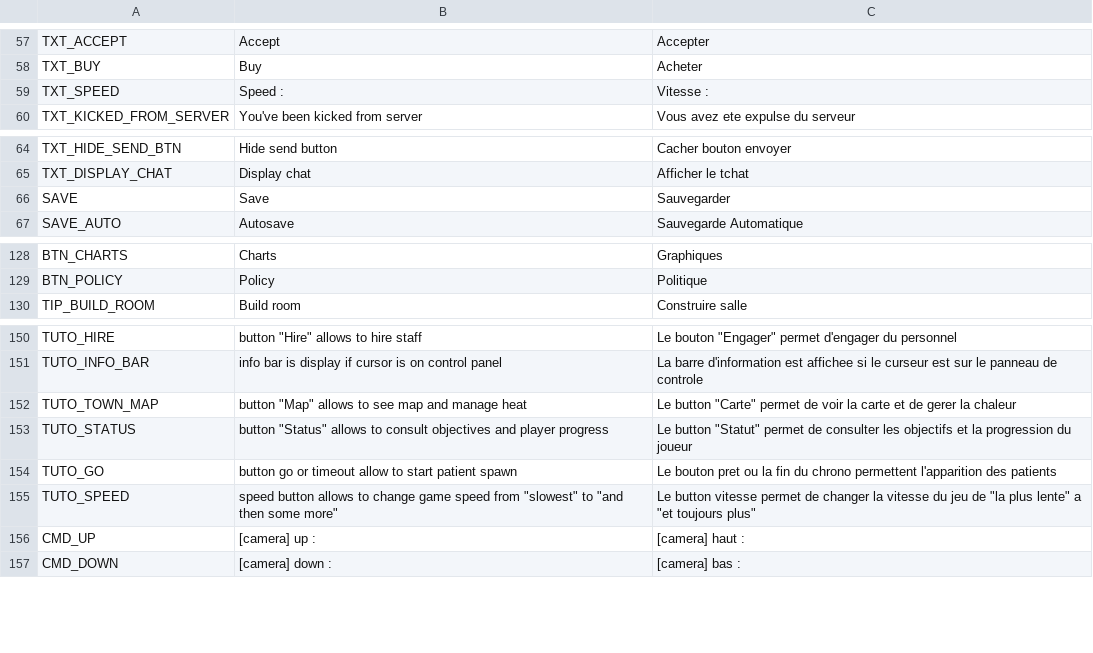
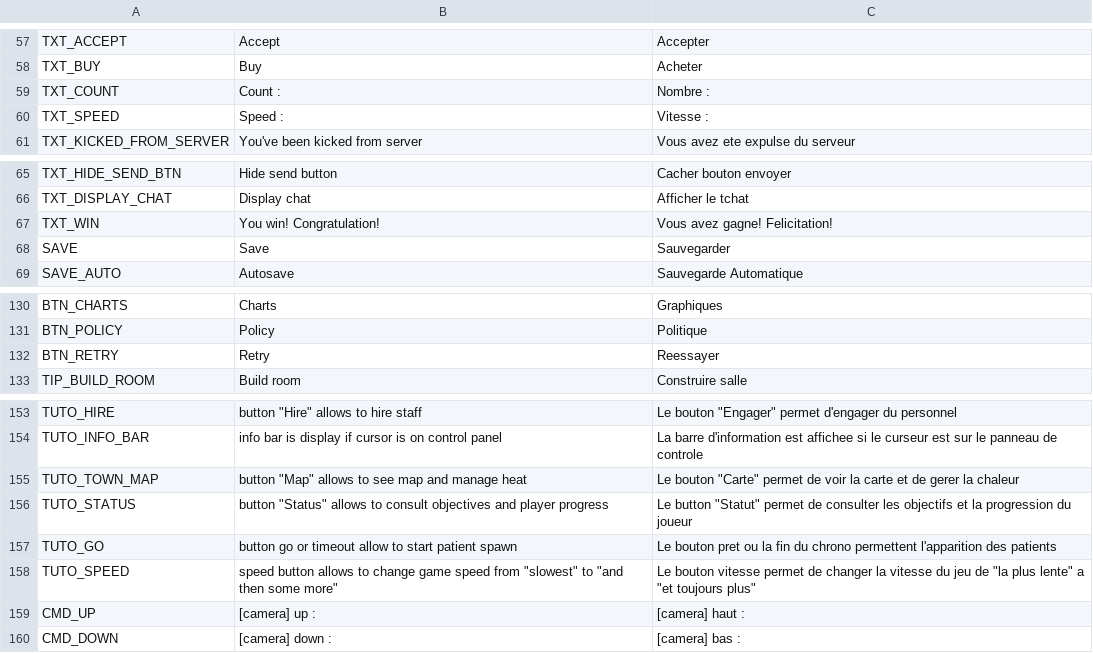
Before and after one commit to AdrienBourgois/ThemeHospital, a CSV file: translation/translation.csv, drawn as a sheet; only a part is shown, gaps mark what is left out.

```diff
--- a/translation/translation.csv
+++ b/translation/translation.csv
@@ -58,2 +58,3 @@ TXT_ACCEPT, Accept, Accepter
 TXT_BUY, Buy, Acheter
+TXT_COUNT,Count : ,Nombre :
 TXT_SPEED,Speed : ,Vitesse :
@@ -65,2 +66,3 @@ TXT_HIDE_SEND_BTN,Hide send button,Cacher bouton envoyer
 TXT_DISPLAY_CHAT,Display chat,Afficher le tchat
+TXT_WIN,You win! Congratulation!,Vous avez gagne! Felicitation!
 SAVE, Save, Sauvegarder
@@ -129,2 +131,3 @@ BTN_CHARTS,Charts,Graphiques
 BTN_POLICY,Policy,Politique
+BTN_RETRY,Retry,Reessayer
 TIP_BUILD_ROOM,Build room,Construire salle
@@ -151,6 +154,6 @@ TUTO_HIRE,button "Hire" allows to hire staff,Le bouton "Engager" permet d'engage
 TUTO_INFO_BAR,info bar is display if cursor is on control panel,La barre d'information est affichee si le curseur est sur le panneau de controle
-TUTO_TOWN_MAP,button "Map" allows to see map and manage heat,Le button "Carte" permet de voir la carte et de gerer la chaleur
+TUTO_TOWN_MAP,button "Map" allows to see map and manage heat,Le bouton "Carte" permet de voir la carte et de gerer la chaleur
 TUTO_STATUS,button "Status" allows to consult objectives and player progress,Le button "Statut" permet de consulter les objectifs et la progression du joueur
 TUTO_GO,button go or timeout allow to start patient spawn,Le bouton pret ou la fin du chrono permettent l'apparition des patients
-TUTO_SPEED,speed button allows to change game speed from "slowest" to "and then some more",Le button vitesse permet de changer la vitesse du jeu de "la plus lente" a "et toujours plus"
+TUTO_SPEED,speed button allows to change game speed from "slowest" to "and then some more",Le bouton vitesse permet de changer la vitesse du jeu de "la plus lente" a "et toujours plus"
 CMD_UP,[camera] up : ,[camera] haut :
```
Also changed, not shown: 6 other files.
